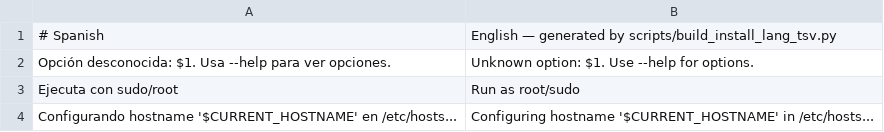
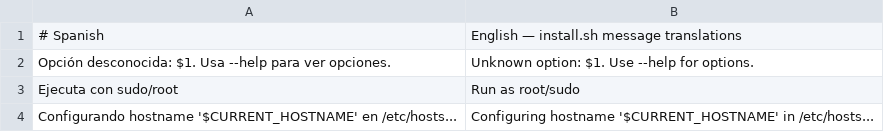
Before and after one commit to Hostberry-project/hostberry-project, a TSV file: locale/install.lang.en.tsv, drawn as a sheet; only a part is shown.

```diff
--- a/locale/install.lang.en.tsv
+++ b/locale/install.lang.en.tsv
@@ -1,2 +1,2 @@
-# Spanish	English — generated by scripts/build_install_lang_tsv.py
+# Spanish	English — install.sh message translations
 Opción desconocida: $1. Usa --help para ver opciones.	Unknown option: $1. Use --help for options.
```
Also changed, not shown: 2 other files.
